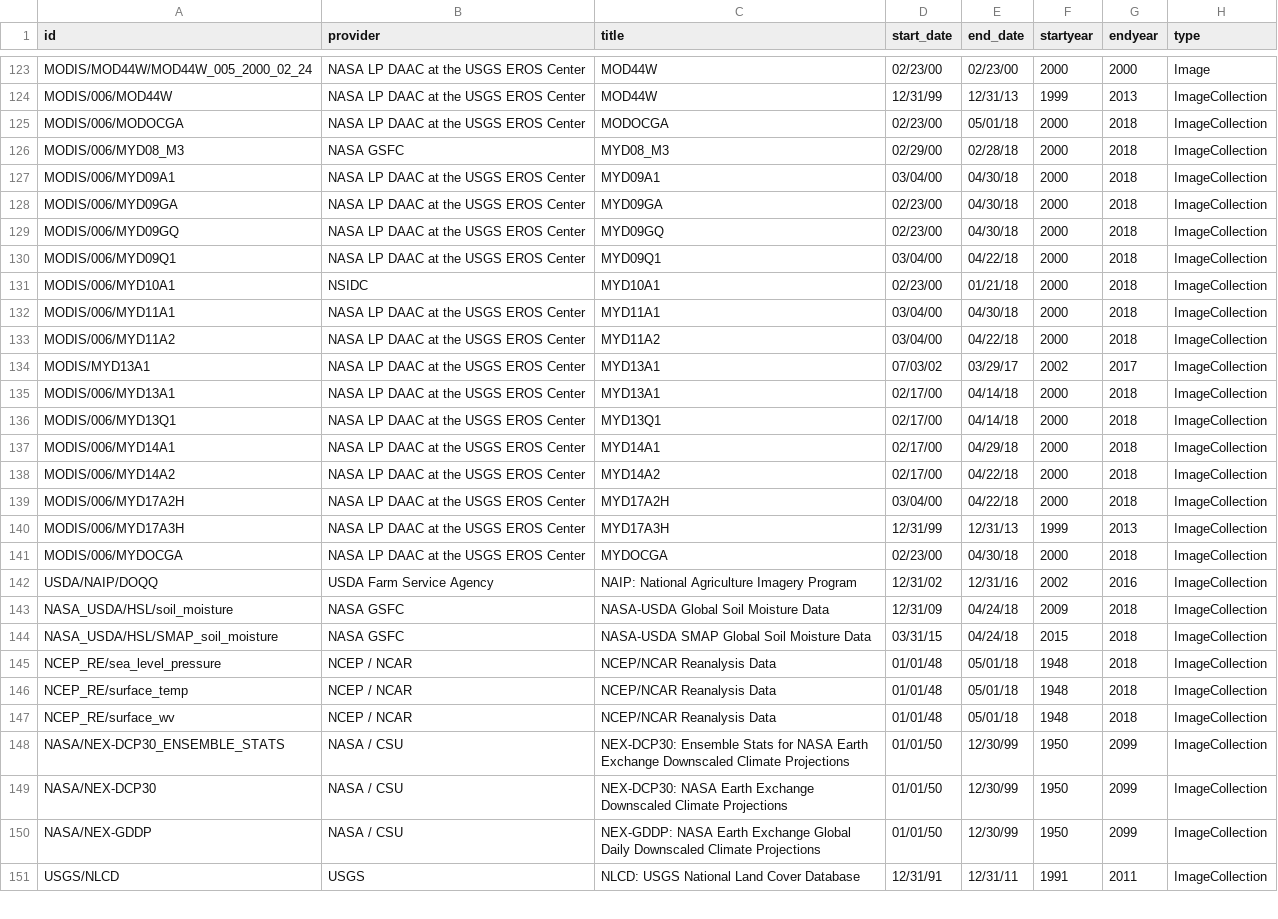
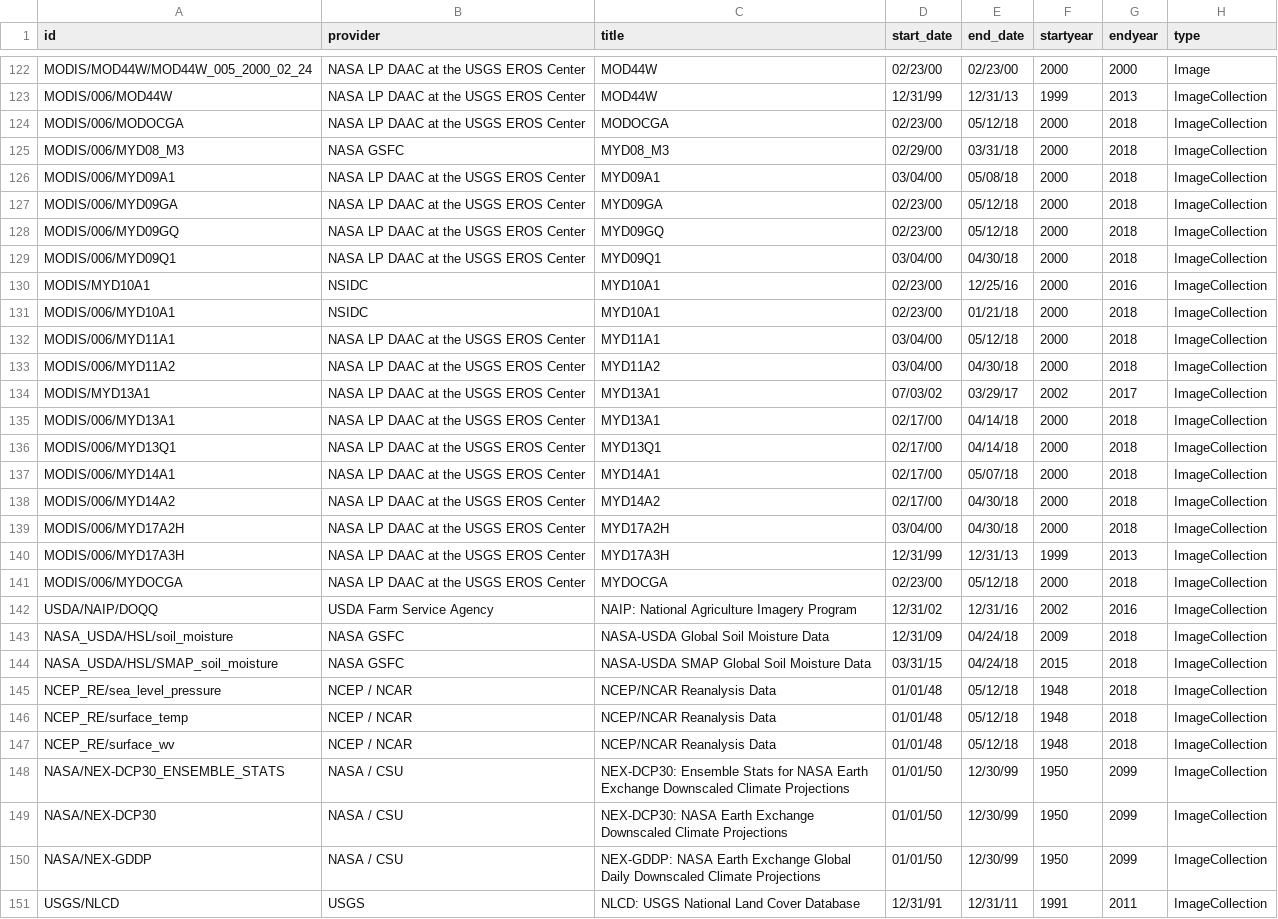
Before and after one commit to samapriya/Earth-Engine-Datasets-List, a CSV file: eed-2018-05-21.csv (was eed-2018-05-07.csv), drawn as a sheet; only a part is shown, gaps mark what is left out; the diff covers the shown part only.

Commit message:
Updated Dataset 05.21.2018

```diff
--- a/eed-2018-05-07.csv
+++ b/eed-2018-05-21.csv
@@ -124,11 +123,12 @@ MODIS/MOD44W/MOD44W_005_2000_02_24,NASA LP DAAC at the USGS EROS Center,MOD44W,0
 MODIS/006/MOD44W,NASA LP DAAC at the USGS EROS Center,MOD44W,12/31/99,12/31/13,1999,2013,ImageCollection
-MODIS/006/MODOCGA,NASA LP DAAC at the USGS EROS Center,MODOCGA,02/23/00,05/01/18,2000,2018,ImageCollection
-MODIS/006/MYD08_M3,NASA GSFC,MYD08_M3,02/29/00,02/28/18,2000,2018,ImageCollection
-MODIS/006/MYD09A1,NASA LP DAAC at the USGS EROS Center,MYD09A1,03/04/00,04/30/18,2000,2018,ImageCollection
-MODIS/006/MYD09GA,NASA LP DAAC at the USGS EROS Center,MYD09GA,02/23/00,04/30/18,2000,2018,ImageCollection
-MODIS/006/MYD09GQ,NASA LP DAAC at the USGS EROS Center,MYD09GQ,02/23/00,04/30/18,2000,2018,ImageCollection
-MODIS/006/MYD09Q1,NASA LP DAAC at the USGS EROS Center,MYD09Q1,03/04/00,04/22/18,2000,2018,ImageCollection
+MODIS/006/MODOCGA,NASA LP DAAC at the USGS EROS Center,MODOCGA,02/23/00,05/12/18,2000,2018,ImageCollection
+MODIS/006/MYD08_M3,NASA GSFC,MYD08_M3,02/29/00,03/31/18,2000,2018,ImageCollection
+MODIS/006/MYD09A1,NASA LP DAAC at the USGS EROS Center,MYD09A1,03/04/00,05/08/18,2000,2018,ImageCollection
+MODIS/006/MYD09GA,NASA LP DAAC at the USGS EROS Center,MYD09GA,02/23/00,05/12/18,2000,2018,ImageCollection
+MODIS/006/MYD09GQ,NASA LP DAAC at the USGS EROS Center,MYD09GQ,02/23/00,05/12/18,2000,2018,ImageCollection
+MODIS/006/MYD09Q1,NASA LP DAAC at the USGS EROS Center,MYD09Q1,03/04/00,04/30/18,2000,2018,ImageCollection
+MODIS/MYD10A1,NSIDC,MYD10A1,02/23/00,12/25/16,2000,2016,ImageCollection
 MODIS/006/MYD10A1,NSIDC,MYD10A1,02/23/00,01/21/18,2000,2018,ImageCollection
-MODIS/006/MYD11A1,NASA LP DAAC at the USGS EROS Center,MYD11A1,03/04/00,04/30/18,2000,2018,ImageCollection
-MODIS/006/MYD11A2,NASA LP DAAC at the USGS EROS Center,MYD11A2,03/04/00,04/22/18,2000,2018,ImageCollection
+MODIS/006/MYD11A1,NASA LP DAAC at the USGS EROS Center,MYD11A1,03/04/00,05/12/18,2000,2018,ImageCollection
+MODIS/006/MYD11A2,NASA LP DAAC at the USGS EROS Center,MYD11A2,03/04/00,04/30/18,2000,2018,ImageCollection
 MODIS/MYD13A1,NASA LP DAAC at the USGS EROS Center,MYD13A1,07/03/02,03/29/17,2002,2017,ImageCollection
@@ -136,7 +136,7 @@ MODIS/006/MYD13A1,NASA LP DAAC at the USGS EROS Center,MYD13A1,02/17/00,04/14/18
 MODIS/006/MYD13Q1,NASA LP DAAC at the USGS EROS Center,MYD13Q1,02/17/00,04/14/18,2000,2018,ImageCollection
-MODIS/006/MYD14A1,NASA LP DAAC at the USGS EROS Center,MYD14A1,02/17/00,04/29/18,2000,2018,ImageCollection
-MODIS/006/MYD14A2,NASA LP DAAC at the USGS EROS Center,MYD14A2,02/17/00,04/22/18,2000,2018,ImageCollection
-MODIS/006/MYD17A2H,NASA LP DAAC at the USGS EROS Center,MYD17A2H,03/04/00,04/22/18,2000,2018,ImageCollection
+MODIS/006/MYD14A1,NASA LP DAAC at the USGS EROS Center,MYD14A1,02/17/00,05/07/18,2000,2018,ImageCollection
+MODIS/006/MYD14A2,NASA LP DAAC at the USGS EROS Center,MYD14A2,02/17/00,04/30/18,2000,2018,ImageCollection
+MODIS/006/MYD17A2H,NASA LP DAAC at the USGS EROS Center,MYD17A2H,03/04/00,04/30/18,2000,2018,ImageCollection
 MODIS/006/MYD17A3H,NASA LP DAAC at the USGS EROS Center,MYD17A3H,12/31/99,12/31/13,1999,2013,ImageCollection
-MODIS/006/MYDOCGA,NASA LP DAAC at the USGS EROS Center,MYDOCGA,02/23/00,04/30/18,2000,2018,ImageCollection
+MODIS/006/MYDOCGA,NASA LP DAAC at the USGS EROS Center,MYDOCGA,02/23/00,05/12/18,2000,2018,ImageCollection
 USDA/NAIP/DOQQ,USDA Farm Service Agency,NAIP: National Agriculture Imagery Program,12/31/02,12/31/16,2002,2016,ImageCollection
@@ -144,5 +144,5 @@ NASA_USDA/HSL/soil_moisture,NASA GSFC,NASA-USDA Global Soil Moisture Data,12/31/
 NASA_USDA/HSL/SMAP_soil_moisture,NASA GSFC,NASA-USDA SMAP Global Soil Moisture Data,03/31/15,04/24/18,2015,2018,ImageCollection
-NCEP_RE/sea_level_pressure,NCEP / NCAR,NCEP/NCAR Reanalysis Data,01/01/48,05/01/18,1948,2018,ImageCollection
-NCEP_RE/surface_temp,NCEP / NCAR,NCEP/NCAR Reanalysis Data,01/01/48,05/01/18,1948,2018,ImageCollection
-NCEP_RE/surface_wv,NCEP / NCAR,NCEP/NCAR Reanalysis Data,01/01/48,05/01/18,1948,2018,ImageCollection
+NCEP_RE/sea_level_pressure,NCEP / NCAR,NCEP/NCAR Reanalysis Data,01/01/48,05/12/18,1948,2018,ImageCollection
+NCEP_RE/surface_temp,NCEP / NCAR,NCEP/NCAR Reanalysis Data,01/01/48,05/12/18,1948,2018,ImageCollection
+NCEP_RE/surface_wv,NCEP / NCAR,NCEP/NCAR Reanalysis Data,01/01/48,05/12/18,1948,2018,ImageCollection
 NASA/NEX-DCP30_ENSEMBLE_STATS,NASA / CSU,NEX-DCP30: Ensemble Stats for NASA Earth Exchange Downscaled Climate Projections,01/01/50,12/30/99,1950,2099,ImageCollection
```
Also changed, not shown: 2 added rows, 5 removed rows and 97 edited cells elsewhere in this file, 1 other file.
